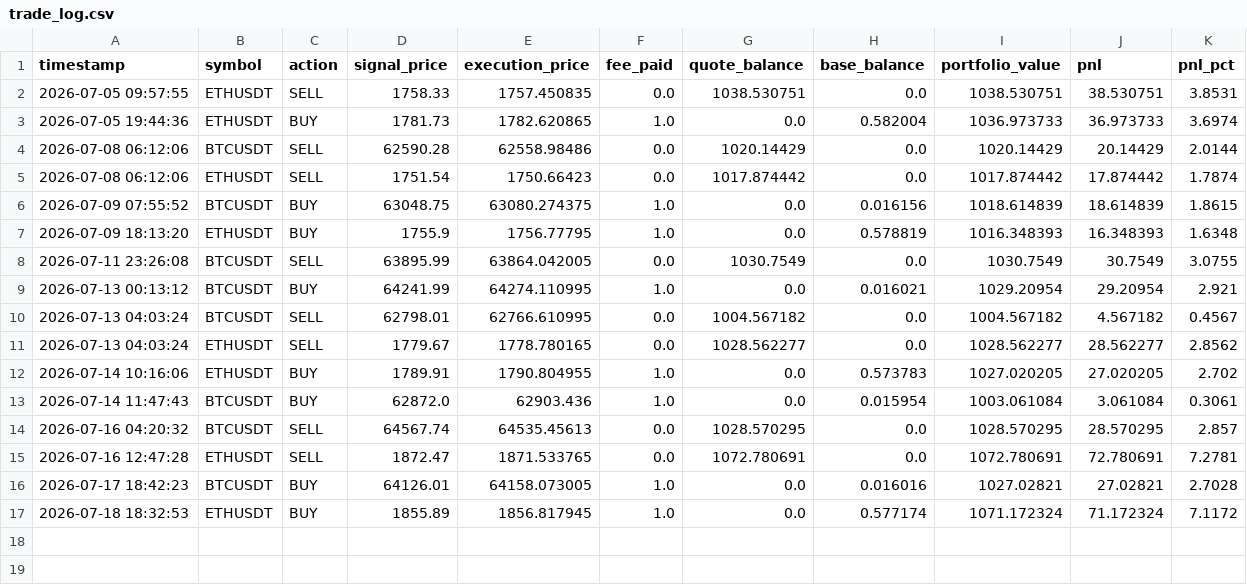
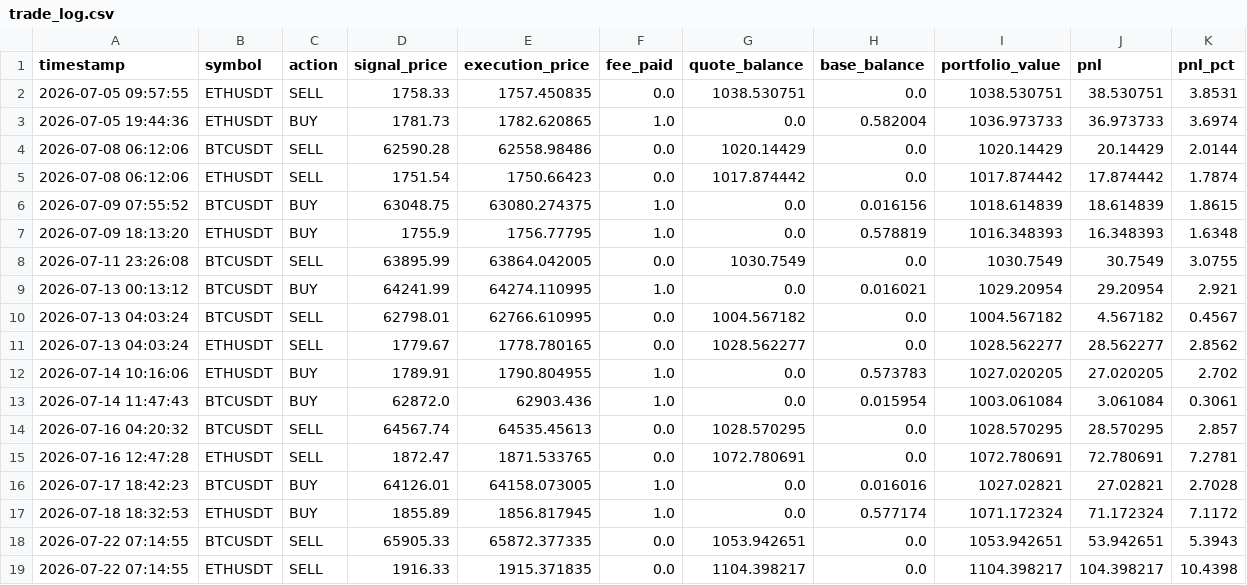
Before and after one commit to AnthonWinther/Trading_bot, a CSV file: trade_log.csv, drawn as a sheet.

```diff
--- a/trade_log.csv
+++ b/trade_log.csv
@@ -17 +17,3 @@ timestamp,symbol,action,signal_price,execution_price,fee_paid,quote_balance,base
 2026-07-18 18:32:53,ETHUSDT,BUY,1855.89,1856.817945,1.0,0.0,0.577174,1071.172324,71.172324,7.1172
+2026-07-22 07:14:55,BTCUSDT,SELL,65905.33,65872.377335,0.0,1053.942651,0.0,1053.942651,53.942651,5.3943
+2026-07-22 07:14:55,ETHUSDT,SELL,1916.33,1915.371835,0.0,1104.398217,0.0,1104.398217,104.398217,10.4398
```
Also changed, not shown: 2 other files.
